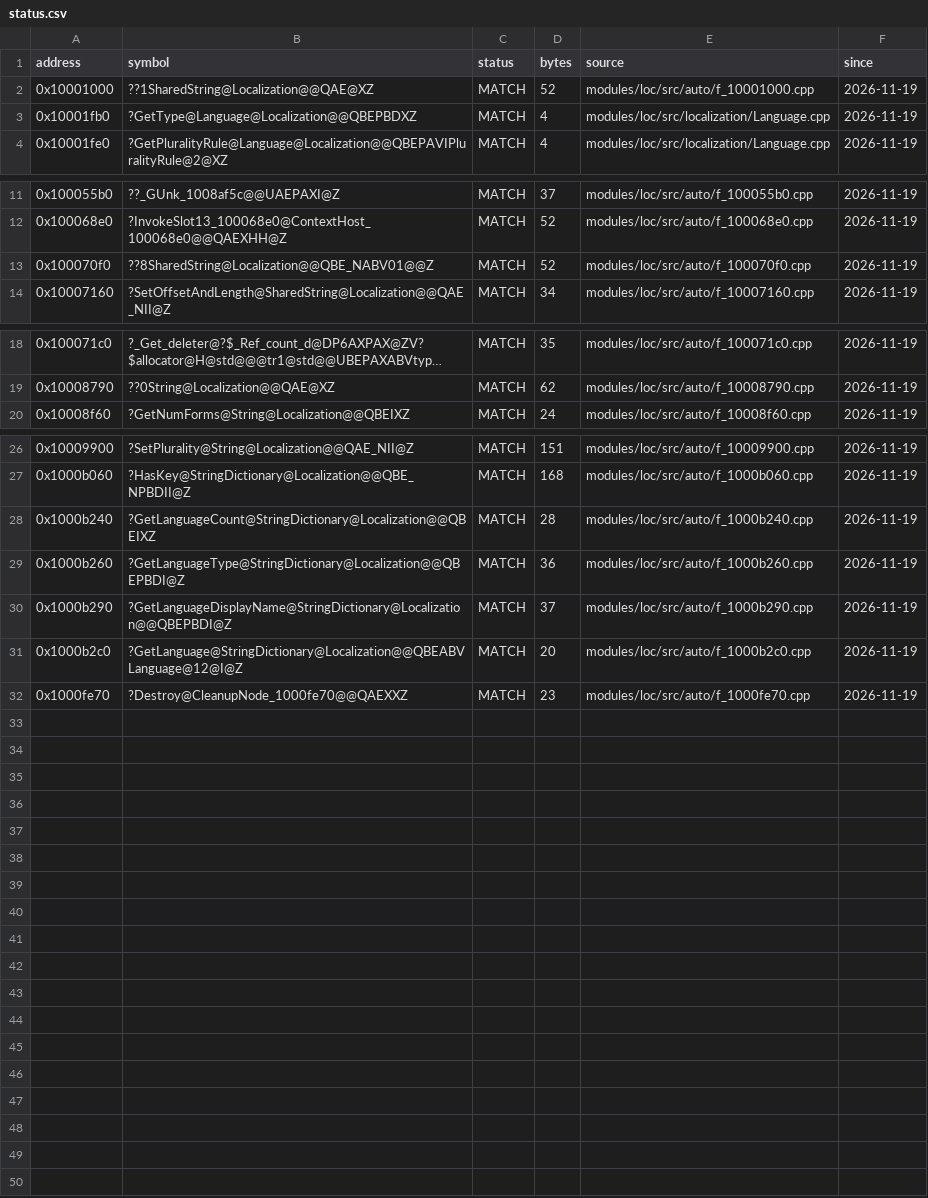
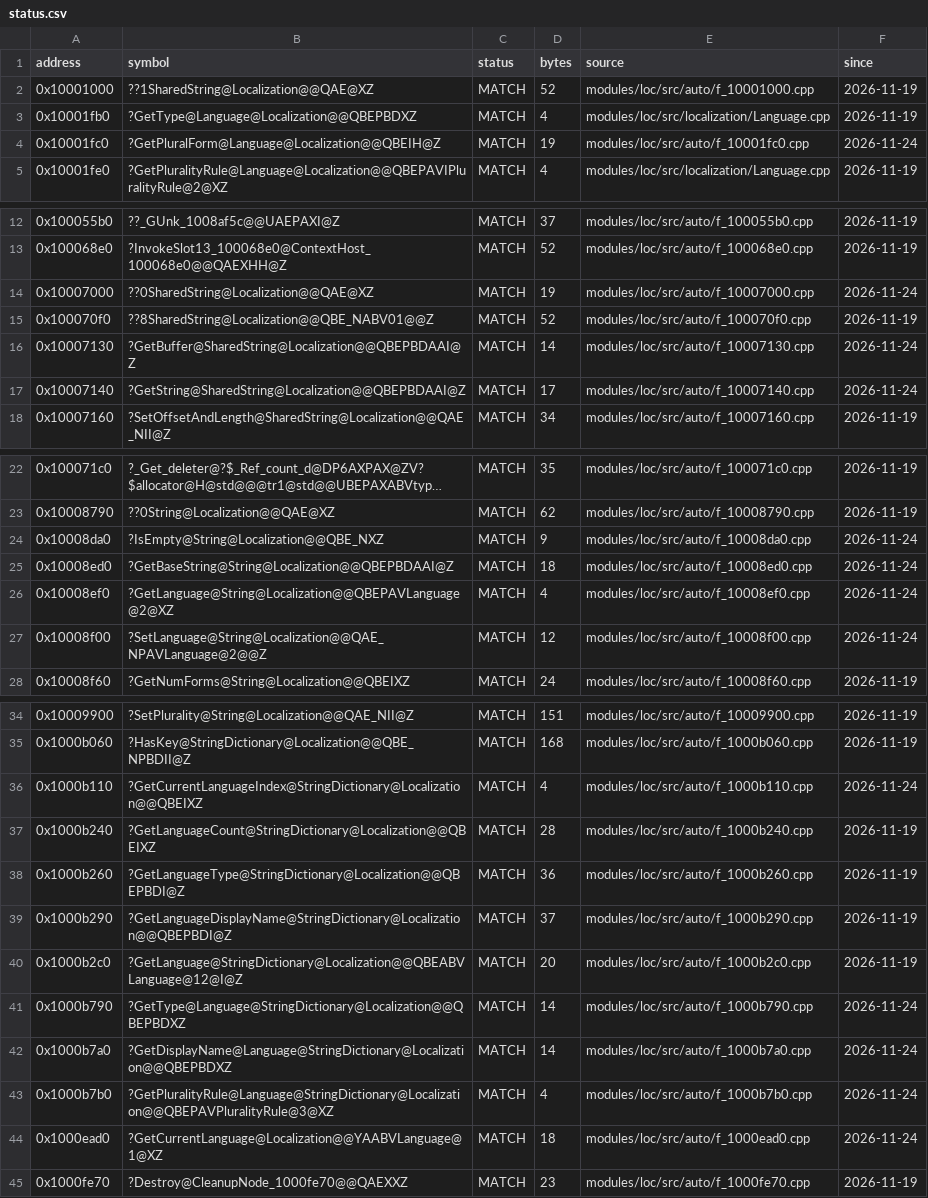
Before and after one commit to JahsiasWhite/civ5-decomp, a CSV file: modules/loc/progress/status.csv, drawn as a sheet; only a part is shown, gaps mark what is left out; long unchanged cells end in ….

```diff
--- a/modules/loc/progress/status.csv
+++ b/modules/loc/progress/status.csv
@@ -3,2 +3,3 @@ address,symbol,status,bytes,source,since
 0x10001fb0,?GetType@Language@Localization@@QBEPBDXZ,MATCH,4,modules/loc/src/localization/Language.cpp,2026-11-19
+0x10001fc0,?GetPluralForm@Language@Localization@@QBEIH@Z,MATCH,19,modules/loc/src/auto/f_10001fc0.cpp,2026-11-24
 0x10001fe0,?GetPluralityRule@Language@Localization@@QBEPAVIPluralityRule@2@XZ,MATCH,4,modules/loc/src/localization/Language.cpp,2026-11-19
@@ -12,3 +13,6 @@ address,symbol,status,bytes,source,since
 0x100068e0,?InvokeSlot13_100068e0@ContextHost_100068e0@@QAEXHH@Z,MATCH,52,modules/loc/src/auto/f_100068e0.cpp,2026-11-19
+0x10007000,??0SharedString@Localization@@QAE@XZ,MATCH,19,modules/loc/src/auto/f_10007000.cpp,2026-11-24
 0x100070f0,??8SharedString@Localization@@QBE_NABV01@@Z,MATCH,52,modules/loc/src/auto/f_100070f0.cpp,2026-11-19
+0x10007130,?GetBuffer@SharedString@Localization@@QBEPBDAAI@Z,MATCH,14,modules/loc/src/auto/f_10007130.cpp,2026-11-24
+0x10007140,?GetString@SharedString@Localization@@QBEPBDAAI@Z,MATCH,17,modules/loc/src/auto/f_10007140.cpp,2026-11-24
 0x10007160,?SetOffsetAndLength@SharedString@Localization@@QAE_NII@Z,MATCH,34,modules/loc/src/auto/f_10007160.cpp,2026-11-19
@@ -19,2 +23,6 @@ address,symbol,status,bytes,source,since
 0x10008790,??0String@Localization@@QAE@XZ,MATCH,62,modules/loc/src/auto/f_10008790.cpp,2026-11-19
+0x10008da0,?IsEmpty@String@Localization@@QBE_NXZ,MATCH,9,modules/loc/src/auto/f_10008da0.cpp,2026-11-24
+0x10008ed0,?GetBaseString@String@Localization@@QBEPBDAAI@Z,MATCH,18,modules/loc/src/auto/f_10008ed0.cpp,2026-11-24
+0x10008ef0,?GetLanguage@String@Localization@@QBEPAVLanguage@2@XZ,MATCH,4,modules/loc/src/auto/f_10008ef0.cpp,2026-11-24
+0x10008f00,?SetLanguage@String@Localization@@QAE_NPAVLanguage@2@@Z,MATCH,12,modules/loc/src/auto/f_10008f00.cpp,2026-11-24
 0x10008f60,?GetNumForms@String@Localization@@QBEIXZ,MATCH,24,modules/loc/src/auto/f_10008f60.cpp,2026-11-19
@@ -27,2 +35,3 @@ address,symbol,status,bytes,source,since
 0x1000b060,?HasKey@StringDictionary@Localization@@QBE_NPBDII@Z,MATCH,168,modules/loc/src/auto/f_1000b060.cpp,2026-11-19
+0x1000b110,?GetCurrentLanguageIndex@StringDictionary@Localization@@QBEIXZ,MATCH,4,modules/loc/src/auto/f_1000b110.cpp,2026-11-24
 0x1000b240,?GetLanguageCount@StringDictionary@Localization@@QBEIXZ,MATCH,28,modules/loc/src/auto/f_1000b240.cpp,2026-11-19
@@ -31,2 +40,6 @@ address,symbol,status,bytes,source,since
 0x1000b2c0,?GetLanguage@StringDictionary@Localization@@QBEABVLanguage@12@I@Z,MATCH,20,modules/loc/src/auto/f_1000b2c0.cpp,2026-11-19
+0x1000b790,?GetType@Language@StringDictionary@Localization@@QBEPBDXZ,MATCH,14,modules/loc/src/auto/f_1000b790.cpp,2026-11-24
+0x1000b7a0,?GetDisplayName@Language@StringDictionary@Localization@@QBEPBDXZ,MATCH,14,modules/loc/src/auto/f_1000b7a0.cpp,2026-11-24
+0x1000b7b0,?GetPluralityRule@Language@StringDictionary@Localization@@QBEPAVPluralityRule@3@XZ,MATCH,4,modules/loc/src/auto/f_1000b7b0.cpp,2026-11-24
+0x1000ead0,?GetCurrentLanguage@Localization@@YAABVLanguage@1@XZ,MATCH,18,modules/loc/src/auto/f_1000ead0.cpp,2026-11-24
 0x1000fe70,?Destroy@CleanupNode_1000fe70@@QAEXXZ,MATCH,23,modules/loc/src/auto/f_1000fe70.cpp,2026-11-19
```
Also changed, not shown: 30 other files.
